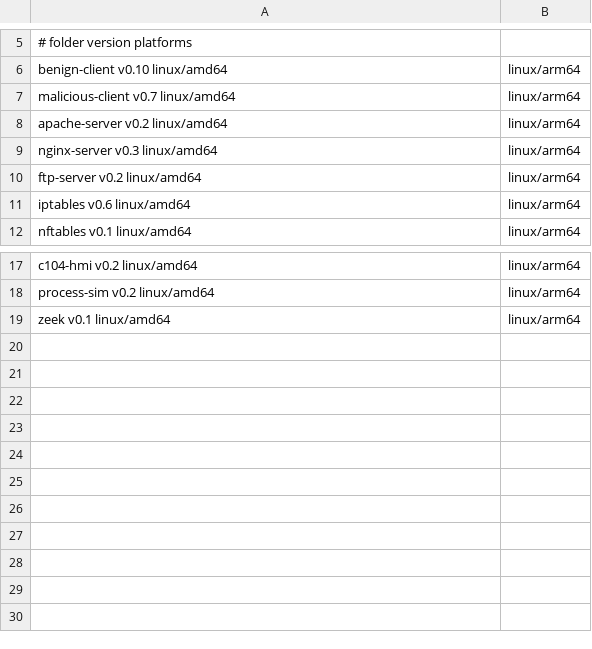
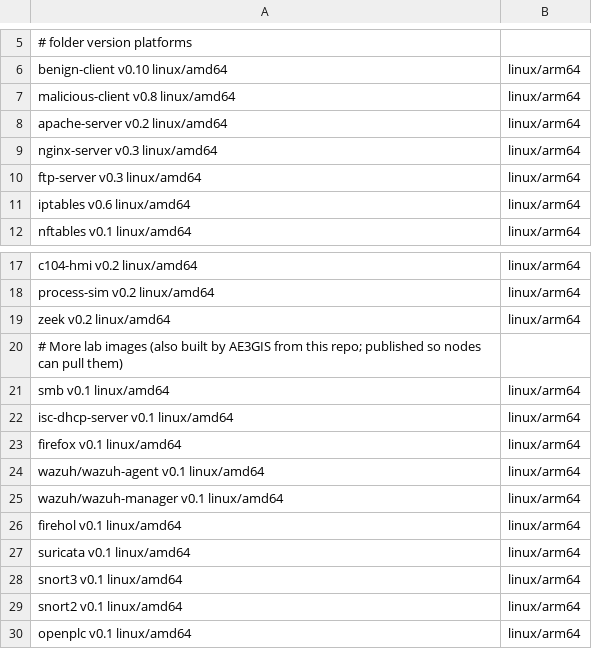
Before and after one commit to TollanBerhanu/ae3gis-containers, a TSV file: images.tsv, drawn as a sheet; only a part is shown, gaps mark what is left out.

Commit message:
feat: publish every lab image; mark each type's default
Ten images AE3GIS so far could only build locally get the AE3GIS labels and an
images.tsv row (v0.1, amd64 + arm64): smb, isc-dhcp-server, firefox,
wazuh-agent, wazuh-manager, firehol, suricata, snort3, snort2, openplc.

io.ae3gis.default="true" marks the image each built-in type should default
to once the registry is added (AE3GIS feat/registry-defaults): attacker ->
malicious-client, ftp-server -> ftp-server, ids -> zeek, siem ->
wazuh-manager, dhcp-server -> isc-dhcp-server. malicious-client, ftp-server
and zeek are bumped for the new label. image-standard.md is synced with
AE3GIS, and the README notes the convention.

```diff
--- a/images.tsv
+++ b/images.tsv
@@ -6,6 +6,6 @@
 benign-client      v0.10    linux/amd64,linux/arm64
-malicious-client   v0.7     linux/amd64,linux/arm64
+malicious-client   v0.8     linux/amd64,linux/arm64
 apache-server      v0.2     linux/amd64,linux/arm64
 nginx-server       v0.3     linux/amd64,linux/arm64
-ftp-server         v0.2     linux/amd64,linux/arm64
+ftp-server         v0.3     linux/amd64,linux/arm64
 iptables           v0.6     linux/amd64,linux/arm64
@@ -18,2 +18,13 @@ c104-hmi           v0.2     linux/amd64,linux/arm64
 process-sim        v0.2     linux/amd64,linux/arm64
-zeek               v0.1     linux/amd64,linux/arm64
+zeek               v0.2     linux/amd64,linux/arm64
+# More lab images (also built by AE3GIS from this repo; published so nodes can pull them)
+smb                v0.1     linux/amd64,linux/arm64
+isc-dhcp-server    v0.1     linux/amd64,linux/arm64
+firefox            v0.1     linux/amd64,linux/arm64
+wazuh/wazuh-agent  v0.1     linux/amd64,linux/arm64
+wazuh/wazuh-manager v0.1    linux/amd64,linux/arm64
+firehol            v0.1     linux/amd64,linux/arm64
+suricata           v0.1     linux/amd64,linux/arm64
+snort3             v0.1     linux/amd64,linux/arm64
+snort2             v0.1     linux/amd64,linux/arm64
+openplc            v0.1     linux/amd64,linux/arm64
```
Also changed, not shown: 15 other files.
